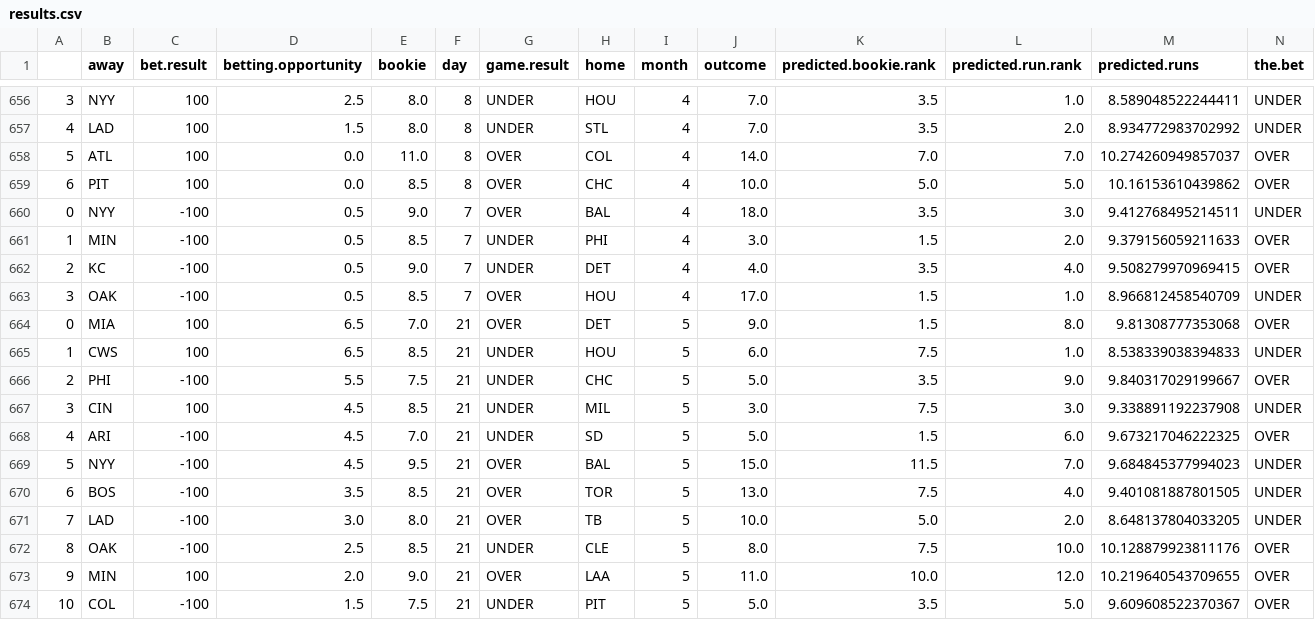
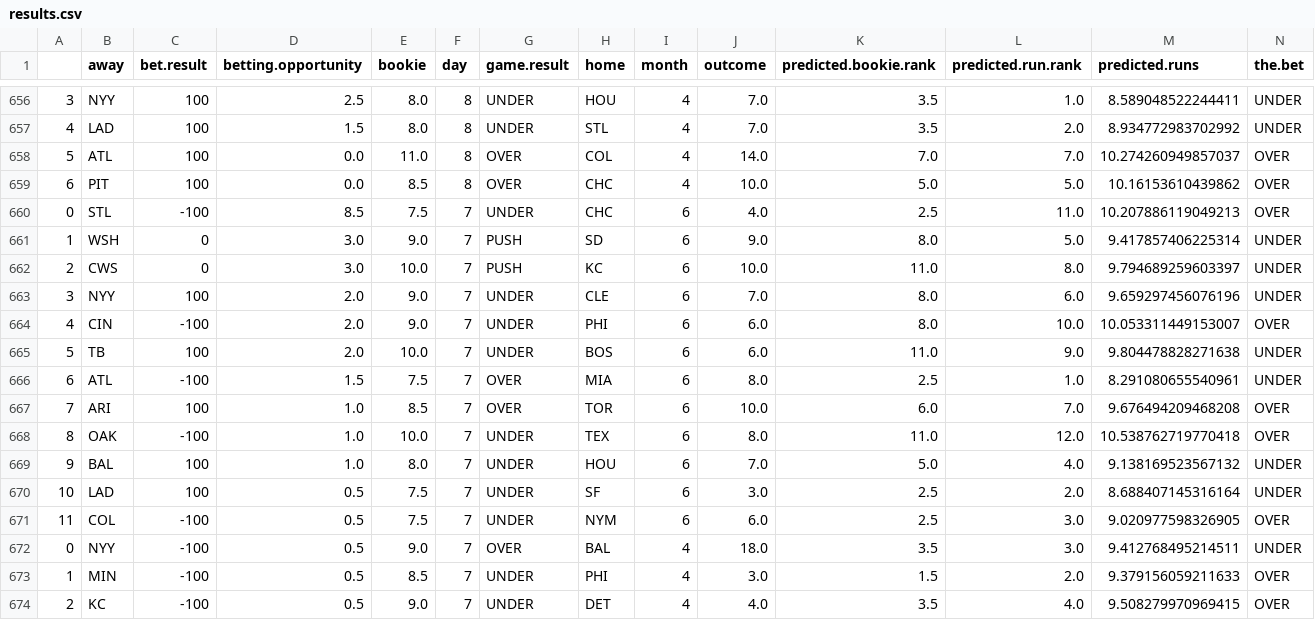
Before and after one commit to kupresanin99/Project423, a CSV file: data/results.csv, drawn as a sheet; only a part is shown, gaps mark what is left out; the shorter side is filled out with more unchanged rows; rows hold the shown columns only; the diff names each change by its address in the sheet, - before the commit and + after, or states it on an @@ line.

Commit message:
June 7 results

```diff
--- a/data/results.csv
+++ b/data/results.csv
+row 660: 0 | STL | -100 | 8.5 | 7.5 | 7 | UNDER | CHC | 6 | 4.0 | 2.5 | 11.0 | 10.207886119049213 | OVER
+row 661: 1 | WSH | 0 | 3.0 | 9.0 | 7 | PUSH | SD | 6 | 9.0 | 8.0 | 5.0 | 9.417857406225314 | UNDER
+row 662: 2 | CWS | 0 | 3.0 | 10.0 | 7 | PUSH | KC | 6 | 10.0 | 11.0 | 8.0 | 9.794689259603397 | UNDER
+row 663: 3 | NYY | 100 | 2.0 | 9.0 | 7 | UNDER | CLE | 6 | 7.0 | 8.0 | 6.0 | 9.659297456076196 | UNDER
+row 664: 4 | CIN | -100 | 2.0 | 9.0 | 7 | UNDER | PHI | 6 | 6.0 | 8.0 | 10.0 | 10.053311449153007 | OVER
+row 665: 5 | TB | 100 | 2.0 | 10.0 | 7 | UNDER | BOS | 6 | 6.0 | 11.0 | 9.0 | 9.804478828271638 | UNDER
+row 666: 6 | ATL | -100 | 1.5 | 7.5 | 7 | OVER | MIA | 6 | 8.0 | 2.5 | 1.0 | 8.291080655540961 | UNDER
+row 667: 7 | ARI | 100 | 1.0 | 8.5 | 7 | OVER | TOR | 6 | 10.0 | 6.0 | 7.0 | 9.676494209468208 | OVER
+row 668: 8 | OAK | -100 | 1.0 | 10.0 | 7 | UNDER | TEX | 6 | 8.0 | 11.0 | 12.0 | 10.538762719770418 | OVER
+row 669: 9 | BAL | 100 | 1.0 | 8.0 | 7 | UNDER | HOU | 6 | 7.0 | 5.0 | 4.0 | 9.138169523567132 | UNDER
+row 670: 10 | LAD | 100 | 0.5 | 7.5 | 7 | UNDER | SF | 6 | 3.0 | 2.5 | 2.0 | 8.688407145316164 | UNDER
+row 671: 11 | COL | -100 | 0.5 | 7.5 | 7 | UNDER | NYM | 6 | 6.0 | 2.5 | 3.0 | 9.020977598326905 | OVER
```
Also changed, not shown: data/daily_predictions/predictions_6_7.csv, data/predictions.csv, 1 other file.
